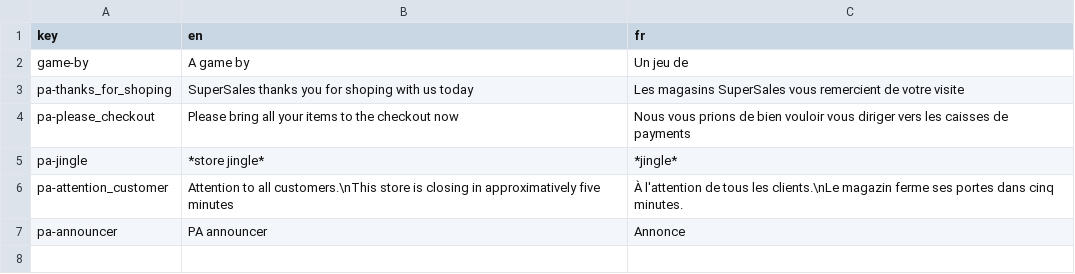
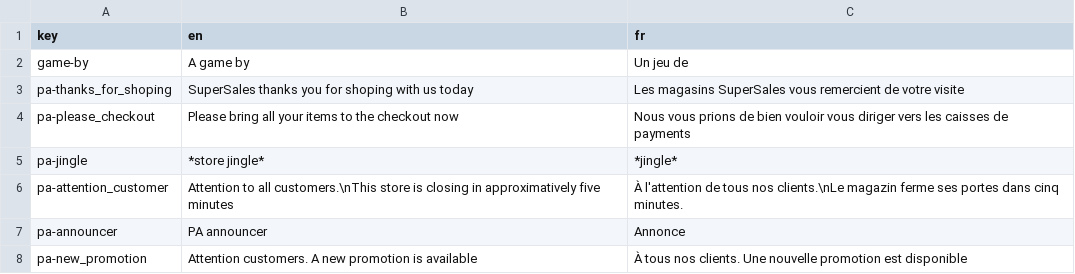
Before and after one commit to Eptwalabha/ld50, a CSV file: assets/translation/translations.csv, drawn as a sheet.

Commit message:
add promotion announcement

```diff
--- a/assets/translation/translations.csv
+++ b/assets/translation/translations.csv
@@ -5,3 +5,4 @@
 "pa-jingle"	"*store jingle*"	"*jingle*"
-"pa-attention_customer"	"Attention to all customers.\nThis store is closing in approximatively five minutes"	"À l'attention de tous les clients.\nLe magazin ferme ses portes dans cinq minutes."
+"pa-attention_customer"	"Attention to all customers.\nThis store is closing in approximatively five minutes"	"À l'attention de tous nos clients.\nLe magazin ferme ses portes dans cinq minutes."
 "pa-announcer"	"PA announcer"	"Annonce"
+"pa-new_promotion"	"Attention customers. A new promotion is available"	"À tous nos clients. Une nouvelle promotion est disponible"
```
Also changed, not shown: 9 other files.
